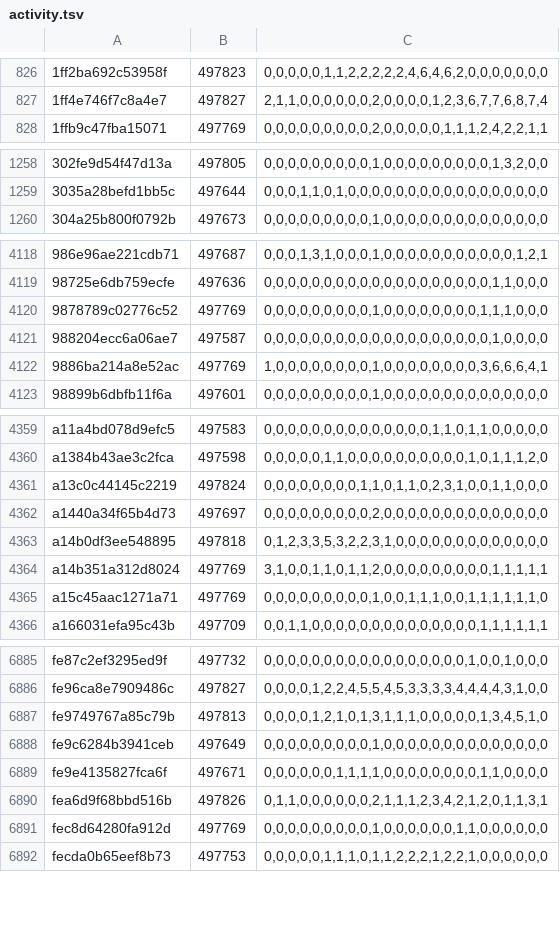
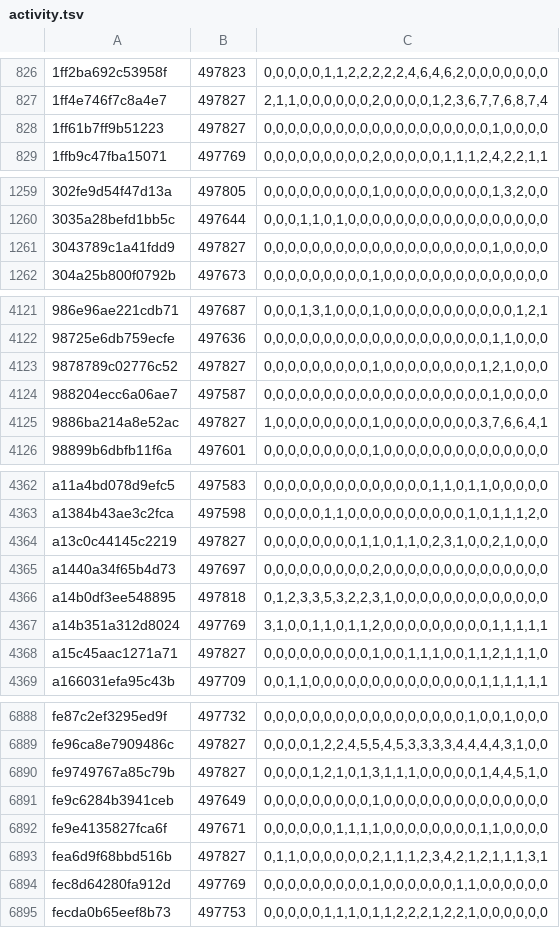
Before and after one commit to natanforestree/finals-radar, a TSV file: state/activity.tsv, drawn as a sheet; only a part is shown, gaps mark what is left out; the diff covers the shown part only.

```diff
--- a/state/activity.tsv
+++ b/state/activity.tsv
@@ -827,2 +827,3 @@
 1ff4e746f7c8a4e7	497827	2,1,1,0,0,0,0,0,0,2,0,0,0,0,1,2,3,6,7,7,6,8,7,4
+1ff61b7ff9b51223	497827	0,0,0,0,0,0,0,0,0,0,0,0,0,0,0,0,0,0,0,1,0,0,0,0
 1ffb9c47fba15071	497769	0,0,0,0,0,0,0,0,0,2,0,0,0,0,0,1,1,1,2,4,2,2,1,1
@@ -1259,2 +1260,3 @@
 3035a28befd1bb5c	497644	0,0,0,1,1,0,1,0,0,0,0,0,0,0,0,0,0,0,0,0,0,0,0,0
+3043789c1a41fdd9	497827	0,0,0,0,0,0,0,0,0,0,0,0,0,0,0,0,0,0,0,1,0,0,0,0
 304a25b800f0792b	497673	0,0,0,0,0,0,0,0,0,1,0,0,0,0,0,0,0,0,0,0,0,0,0,0
@@ -4119,5 +4122,5 @@
 98725e6db759ecfe	497636	0,0,0,0,0,0,0,0,0,0,0,0,0,0,0,0,0,0,0,1,1,0,0,0
-9878789c02776c52	497769	0,0,0,0,0,0,0,0,0,1,0,0,0,0,0,0,0,0,1,1,1,0,0,0
+9878789c02776c52	497827	0,0,0,0,0,0,0,0,0,1,0,0,0,0,0,0,0,0,1,2,1,0,0,0
 988204ecc6a06ae7	497587	0,0,0,0,0,0,0,0,0,0,0,0,0,0,0,0,0,0,0,1,0,0,0,0
-9886ba214a8e52ac	497769	1,0,0,0,0,0,0,0,0,1,0,0,0,0,0,0,0,0,3,6,6,6,4,1
+9886ba214a8e52ac	497827	1,0,0,0,0,0,0,0,0,1,0,0,0,0,0,0,0,0,3,7,6,6,4,1
 98899b6dbfb11f6a	497601	0,0,0,0,0,0,0,0,0,1,0,0,0,0,0,0,0,0,0,0,0,0,0,0
@@ -4360,3 +4363,3 @@ a11a4bd078d9efc5	497583	0,0,0,0,0,0,0,0,0,0,0,0,0,0,1,1,0,1,1,0,0,0,0,0
 a1384b43ae3c2fca	497598	0,0,0,0,0,1,1,0,0,0,0,0,0,0,0,0,0,1,0,1,1,1,2,0
-a13c0c44145c2219	497824	0,0,0,0,0,0,0,0,1,1,0,1,1,0,2,3,1,0,0,1,1,0,0,0
+a13c0c44145c2219	497827	0,0,0,0,0,0,0,0,1,1,0,1,1,0,2,3,1,0,0,2,1,0,0,0
 a1440a34f65b4d73	497697	0,0,0,0,0,0,0,0,0,2,0,0,0,0,0,0,0,0,0,0,0,0,0,0
@@ -4364,3 +4367,3 @@ a14b0df3ee548895	497818	0,1,2,3,3,5,3,2,2,3,1,0,0,0,0,0,0,0,0,0,0,0,0,0
 a14b351a312d8024	497769	3,1,0,0,1,1,0,1,1,2,0,0,0,0,0,0,0,0,0,1,1,1,1,1
-a15c45aac1271a71	497769	0,0,0,0,0,0,0,0,0,1,0,0,1,1,1,0,0,1,1,1,1,1,1,0
+a15c45aac1271a71	497827	0,0,0,0,0,0,0,0,0,1,0,0,1,1,1,0,0,1,1,2,1,1,1,0
 a166031efa95c43b	497709	0,0,1,1,0,0,0,0,0,0,0,0,0,0,0,0,0,0,1,1,1,1,1,1
@@ -6886,6 +6889,6 @@ fe87c2ef3295ed9f	497732	0,0,0,0,0,0,0,0,0,0,0,0,0,0,0,0,0,1,0,0,1,0,0,0
 fe96ca8e7909486c	497827	0,0,0,0,1,2,2,4,5,5,4,5,3,3,3,3,4,4,4,4,3,1,0,0
-fe9749767a85c79b	497813	0,0,0,0,1,2,1,0,1,3,1,1,1,0,0,0,0,0,1,3,4,5,1,0
+fe9749767a85c79b	497827	0,0,0,0,1,2,1,0,1,3,1,1,1,0,0,0,0,0,1,4,4,5,1,0
 fe9c6284b3941ceb	497649	0,0,0,0,0,0,0,0,0,1,0,0,0,0,0,0,0,0,0,0,0,0,0,0
 fe9e4135827fca6f	497671	0,0,0,0,0,0,1,1,1,1,0,0,0,0,0,0,0,0,1,1,0,0,0,0
-fea6d9f68bbd516b	497826	0,1,1,0,0,0,0,0,0,2,1,1,1,2,3,4,2,1,2,0,1,1,3,1
+fea6d9f68bbd516b	497827	0,1,1,0,0,0,0,0,0,2,1,1,1,2,3,4,2,1,2,1,1,1,3,1
 fec8d64280fa912d	497769	0,0,0,0,0,0,0,0,0,1,0,0,0,0,0,0,1,1,0,0,0,0,0,0
```
Also changed, not shown: 1 added row and 170 edited cells elsewhere in this file, state/scores.tsv, 4 other files.
